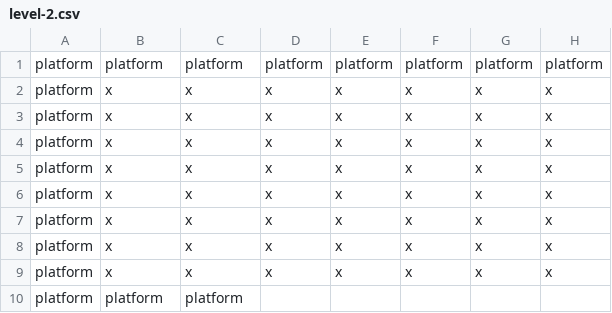
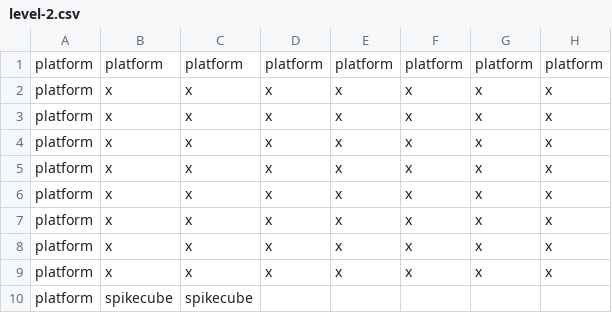
Before and after one commit to Bobatron/block-boy, a CSV file: assets/levels/level-2.csv, drawn as a sheet; only a part is shown; the diff names each change by its address in the sheet, - before the commit and + after, or states it on an @@ line.

Commit message:
Added spike cube class, added an asset, udpated collision check to return true to check for touching spikes

```diff
--- a/assets/levels/level-2.csv
+++ b/assets/levels/level-2.csv
-B10: platform
+B10: spikecube
-C10: platform
+C10: spikecube
```
Also changed, not shown: 6 other files.
